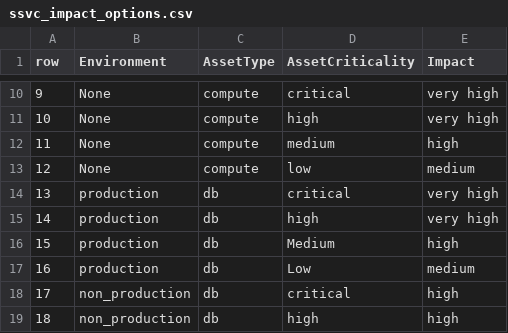
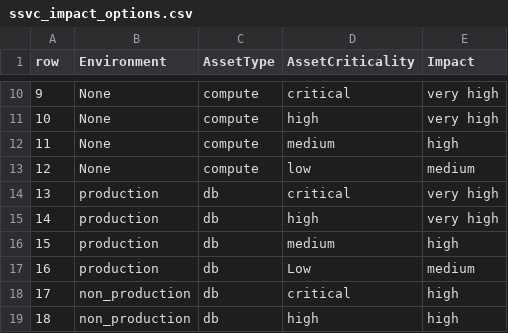
Before and after one commit to rapticore/ssvc_ore_miner, a CSV file: rapticoressvc/ssvc_impact_options.csv, drawn as a sheet; only a part is shown, gaps mark what is left out.

Commit message:
impact options data corrected Updated readme file

```diff
--- a/rapticoressvc/ssvc_impact_options.csv
+++ b/rapticoressvc/ssvc_impact_options.csv
@@ -15,3 +15,3 @@ row,Environment,AssetType,AssetCriticality,Impact
 14,production,db,high,very high
-15,production,db,Medium,high
+15,production,db,medium,high
 16,production,db,Low,medium
```
Also changed, not shown: 1 other file.
